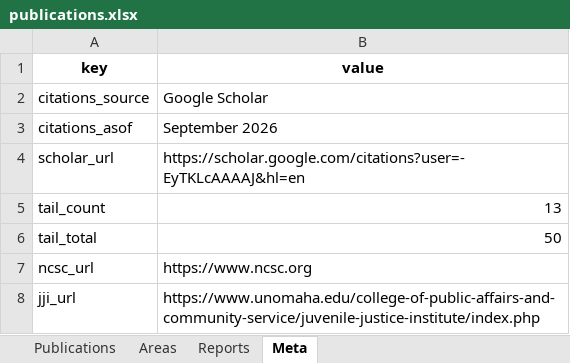
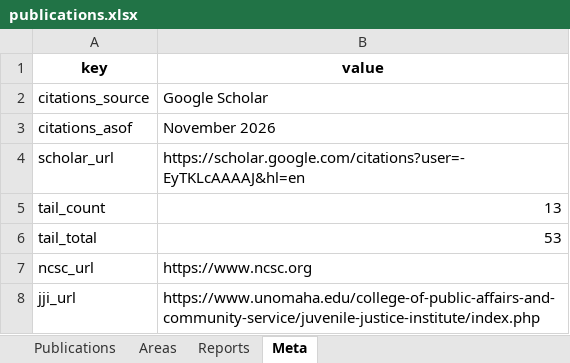
Before and after one commit to lwylie01/my-site, an Excel workbook: selected-work/data/publications.xlsx, sheet Meta, drawn as a sheet; values as stored, in another font and other column widths than the file's, no borders; the diff names each change by its address in the sheet, - before the commit and + after, or states it on an @@ line.

```diff
--- a/selected-work/data/publications.xlsx (sheet Meta)
+++ b/selected-work/data/publications.xlsx (sheet Meta)
-B3 (value): September 2026
+B3 (value): November 2026
-B6 (value): 50
+B6 (value): 53
```
Also changed, not shown: 1 other file.
